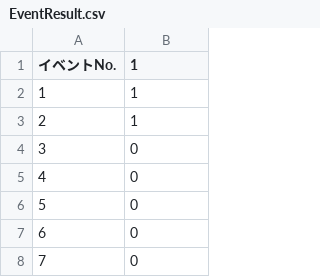
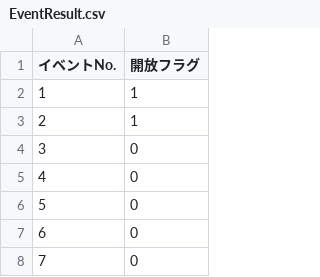
Before and after one commit to CSTmatsunolab/EvaApp, a CSV file: Assets/Resources/EventResult.csv, drawn as a sheet; only a part is shown.

Commit message:
Readmeファイル更新
(Readme, Assets内Readme, Assets/Resources内Readme, EventResult)

```diff
--- a/Assets/Resources/EventResult.csv
+++ b/Assets/Resources/EventResult.csv
@@ -1,2 +1,2 @@
-イベントNo.,1,
+イベントNo.,開放フラグ,
 1,1,
```
Also changed, not shown: 3 other files.
